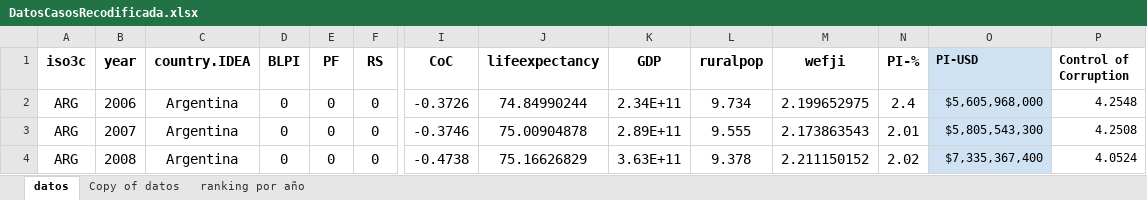
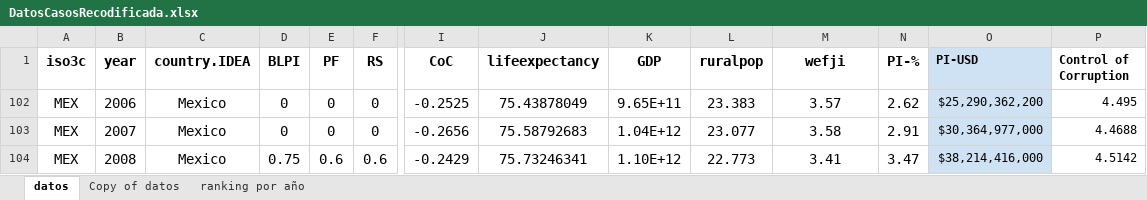
Before and after one commit to marioalonsorodriguezv/Thesis, an Excel workbook: DatosCasosRecodificada.xlsx, sheet datos, drawn as a sheet; only a part is shown, gaps mark what is left out; values as stored, in another font and other column widths than the file's, no borders; charts and pictures not drawn; addresses are those after the commit; the diff covers the shown part only; the diff names each change by its address in the sheet, - before the commit and + after, or states it on an @@ line.

```diff
--- a/DatosCasosRecodificada.xlsx (sheet datos)
+++ b/DatosCasosRecodificada.xlsx (sheet datos)
-A102:A104 (iso3c): ARG
+A102:A104 (iso3c): MEX
-C102:C104 (country.IDEA): Argentina
+C102:C104 (country.IDEA): Mexico
-I102 (CoC): -0.3726
+I102 (CoC): -0.2525
-J102 (lifeexpectancy): 74.84990244
+J102 (lifeexpectancy): 75.43878049
-K102 (GDP): 2.34E+11
+K102 (GDP): 9.65E+11
-L102 (ruralpop): 9.734
+L102 (ruralpop): 23.383
-M102 (wefji): 2.199652975
+M102 (wefji): 3.57
-N102 (PI-%): 2.4
+N102 (PI-%): 2.62
-O102 (PI-USD): $5,605,968,000
+O102 (PI-USD): $25,290,362,200
-P102 (Control of Corruption): 4.2548
+P102 (Control of Corruption): 4.495
-I103 (CoC): -0.3746
+I103 (CoC): -0.2656
-J103 (lifeexpectancy): 75.00904878
+J103 (lifeexpectancy): 75.58792683
-K103 (GDP): 2.89E+11
+K103 (GDP): 1.04E+12
-L103 (ruralpop): 9.555
+L103 (ruralpop): 23.077
-M103 (wefji): 2.173863543
+M103 (wefji): 3.58
-N103 (PI-%): 2.01
+N103 (PI-%): 2.91
-O103 (PI-USD): $5,805,543,300
+O103 (PI-USD): $30,364,977,000
-P103 (Control of Corruption): 4.2508
+P103 (Control of Corruption): 4.4688
-D104 (BLPI): 0
+D104 (BLPI): 0.75
-E104 (PF): 0
+E104 (PF): 0.6
-F104 (RS): 0
+F104 (RS): 0.6
-I104 (CoC): -0.4738
+I104 (CoC): -0.2429
-J104 (lifeexpectancy): 75.16626829
+J104 (lifeexpectancy): 75.73246341
-K104 (GDP): 3.63E+11
+K104 (GDP): 1.10E+12
-L104 (ruralpop): 9.378
+L104 (ruralpop): 22.773
-M104 (wefji): 2.211150152
+M104 (wefji): 3.41
-N104 (PI-%): 2.02
+N104 (PI-%): 3.47
-O104 (PI-USD): $7,335,367,400
+O104 (PI-USD): $38,214,416,000
-P104 (Control of Corruption): 4.0524
+P104 (Control of Corruption): 4.5142
```
Also changed, not shown: 106 edited cells elsewhere in this sheet, charts or pictures, 10 other files.
